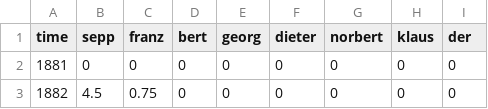
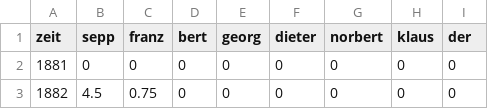
Before and after one commit to martinascharrer/vue-d3-streamgraph, a CSV file: public/data/insurance.csv, drawn as a sheet; only a part is shown.

Commit message:
Enable JSON data loading and refactor time-key for more generic xKey

```diff
--- a/public/data/insurance.csv
+++ b/public/data/insurance.csv
@@ -1,2 +1,2 @@
-time, sepp, franz, bert, georg, dieter, norbert, klaus, der
+zeit,sepp,franz,bert,georg,dieter,norbert,klaus,der
 1881,0,0,0,0,0,0,0,0
```
Also changed, not shown: 9 other files.
